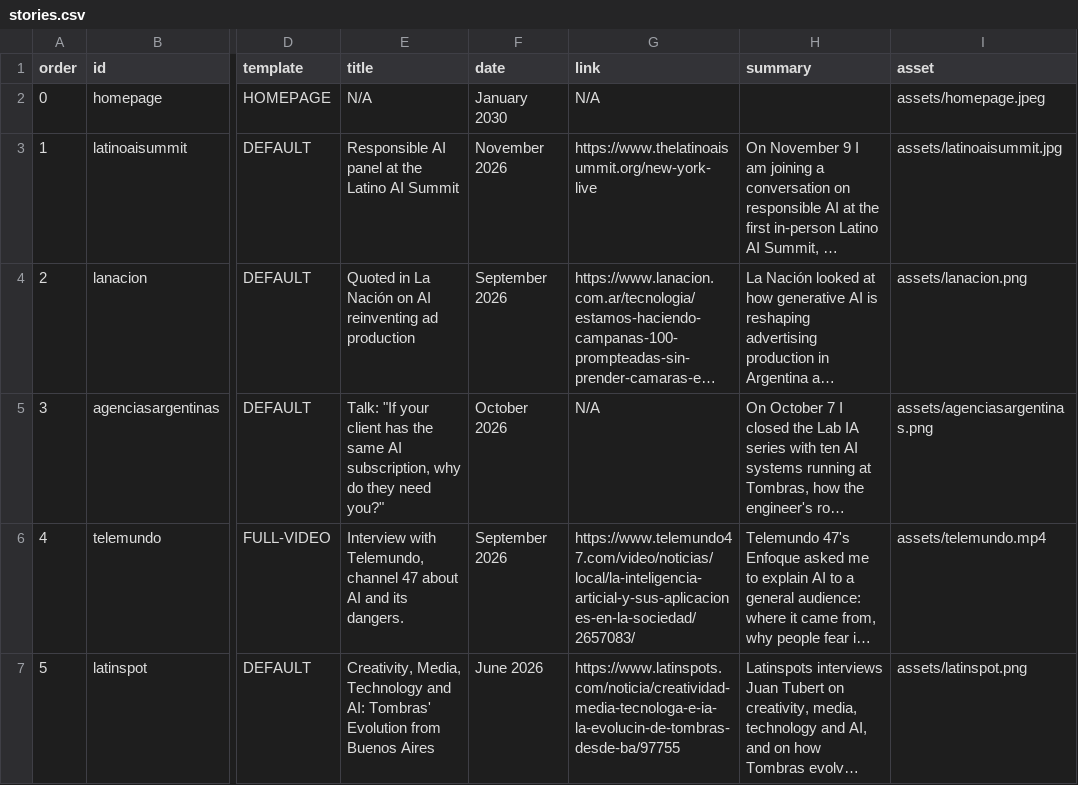
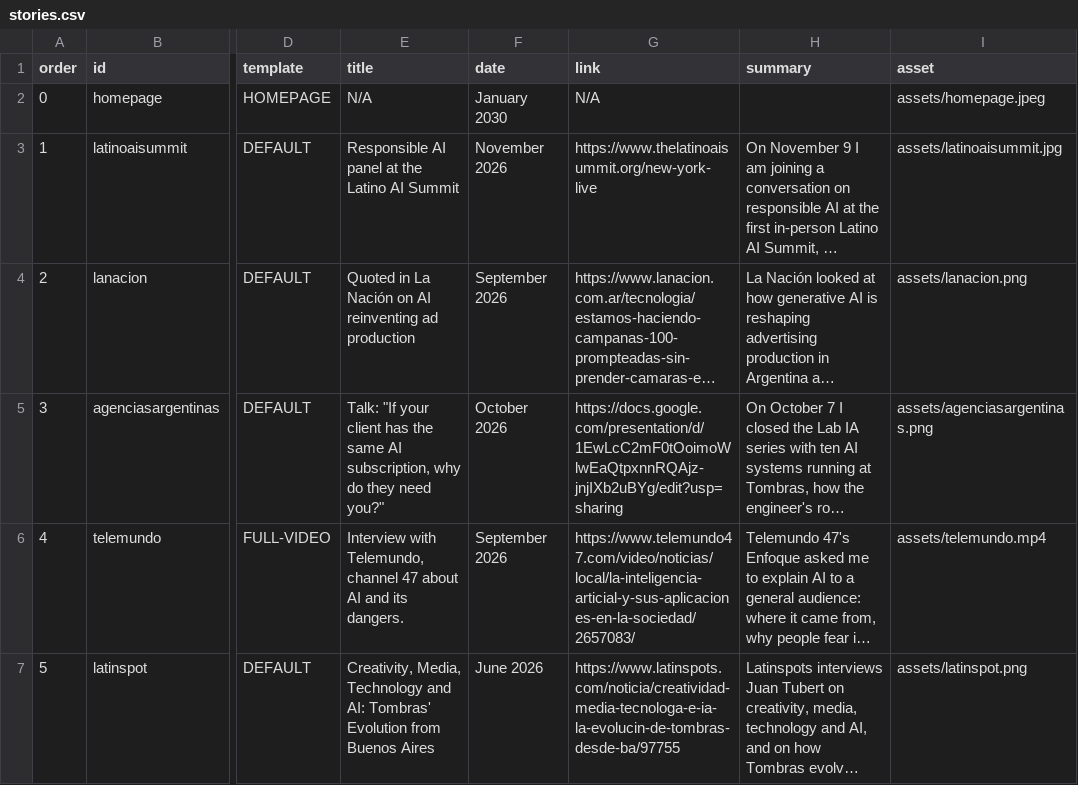
Before and after one commit to jtubert/jtubert.github.io, a CSV file: _data/stories.csv, drawn as a sheet; only a part is shown, gaps mark what is left out; long unchanged cells end in …; the diff names each change by its address in the sheet, - before the commit and + after, or states it on an @@ line.

Commit message:
Link the Agencias Argentinas talk to its slides
The talk had no link. It now points at the English deck on Google Slides
("Everyone Has the Same Models"), set in the sheet, which also makes it
the page's citation. Google Slides links get the label "See the slides"
on the entry page and in the story, rather than the generic "Read more".

```diff
--- a/_data/stories.csv
+++ b/_data/stories.csv
-G5 (link): N/A
+G5 (link): https://docs.google.com/presentation/d/1EwLcC2mF0tOoimoWlwEaQtpxnnRQAjz-jnjIXb2uBYg/edit?usp=sharing
```
Also changed, not shown: 3 other files.
